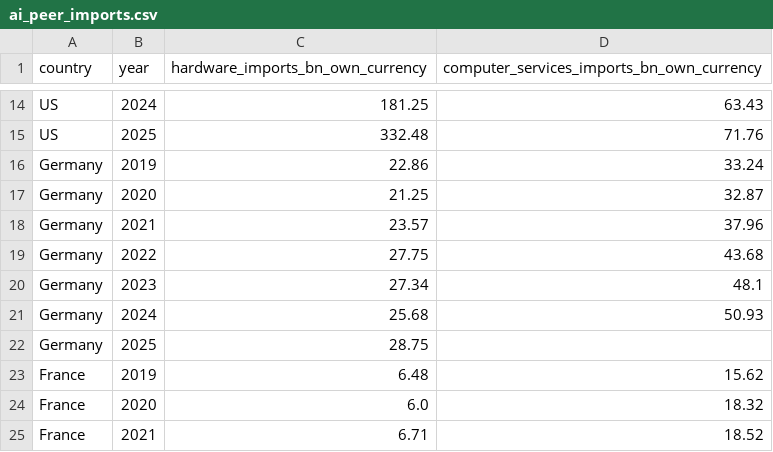
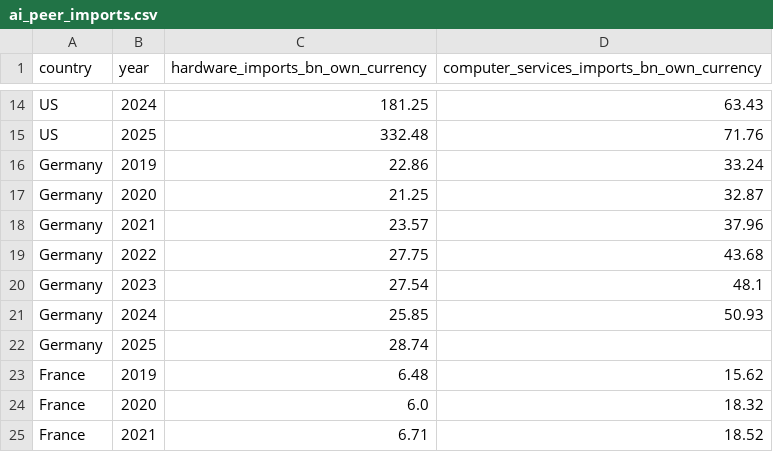
Before and after one commit to Emily-coding/ukmacro, a CSV file: data/trade/ai/ai_peer_imports.csv, drawn as a sheet; only a part is shown, gaps mark what is left out.

```diff
--- a/data/trade/ai/ai_peer_imports.csv
+++ b/data/trade/ai/ai_peer_imports.csv
@@ -19,5 +19,5 @@ Germany,2021,23.57,37.96
 Germany,2022,27.75,43.68
-Germany,2023,27.34,48.1
-Germany,2024,25.68,50.93
-Germany,2025,28.75,
+Germany,2023,27.54,48.1
+Germany,2024,25.85,50.93
+Germany,2025,28.74,
 France,2019,6.48,15.62
```
